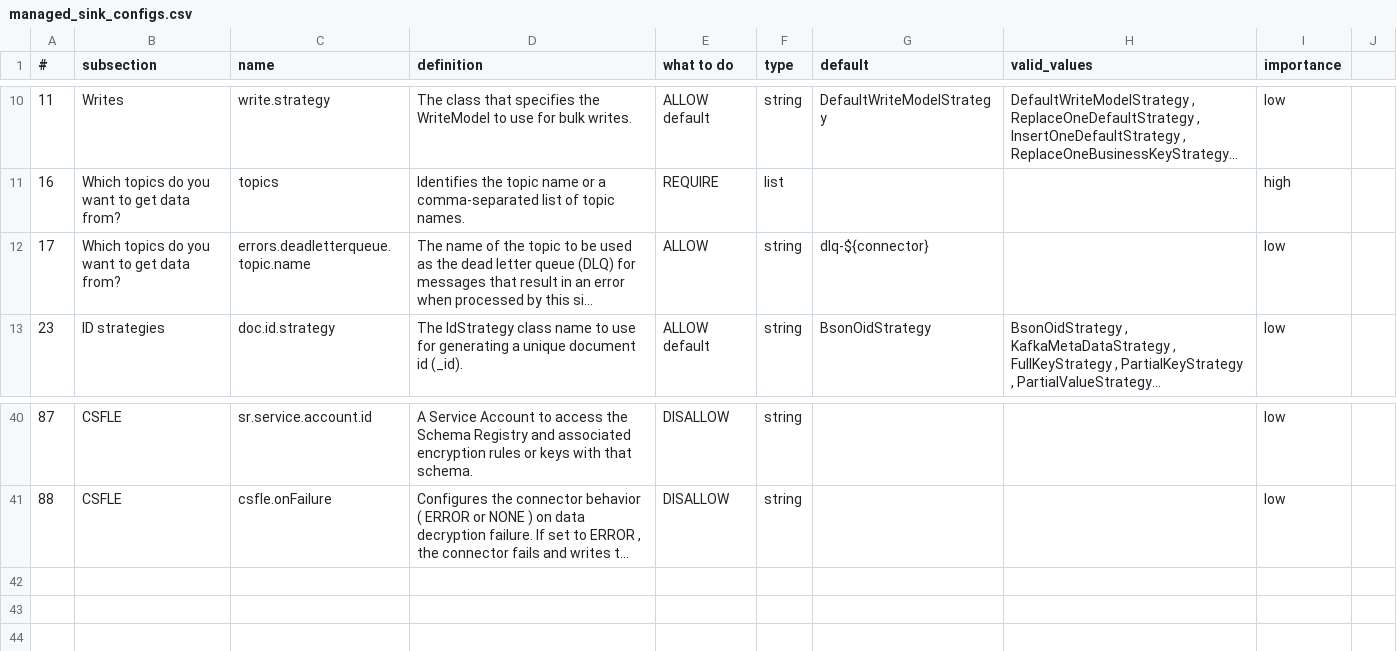
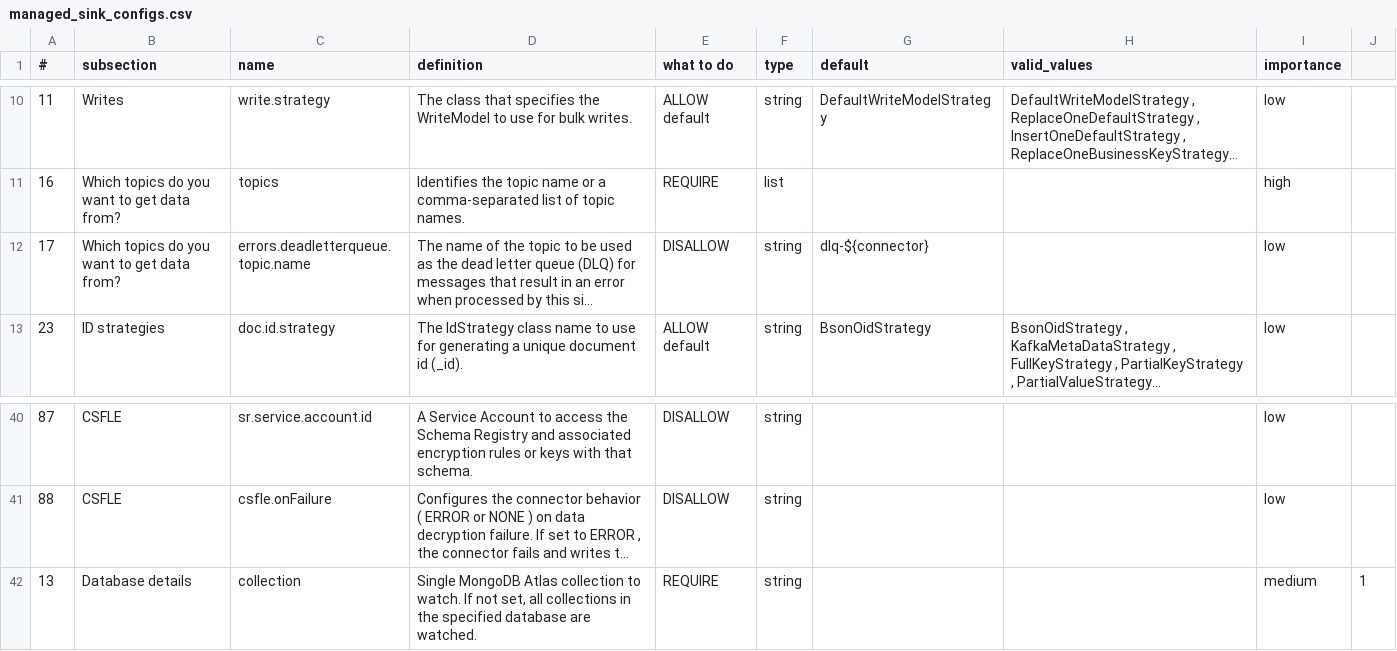
Before and after one commit to ryanwithawhy/config_to_sp, a CSV file: processors/rules/managed_sink_configs.csv, drawn as a sheet; only a part is shown, gaps mark what is left out; long unchanged cells end in …; the diff names each change by its address in the sheet, - before the commit and + after, or states it on an @@ line.

Commit message:
can now create one processor for an entire db

```diff
--- a/processors/rules/managed_sink_configs.csv
+++ b/processors/rules/managed_sink_configs.csv
-E12 (what to do): ALLOW
+E12 (what to do): DISALLOW
+row 42: 13 | Database details | collection | Single MongoDB Atlas collection to watch. If not set, all collections in the specified database are watched. | REQUIRE | string |  |  | medium | 1
```
Also changed, not shown: processors/rules/managed_source_configs.csv, 7 other files.
